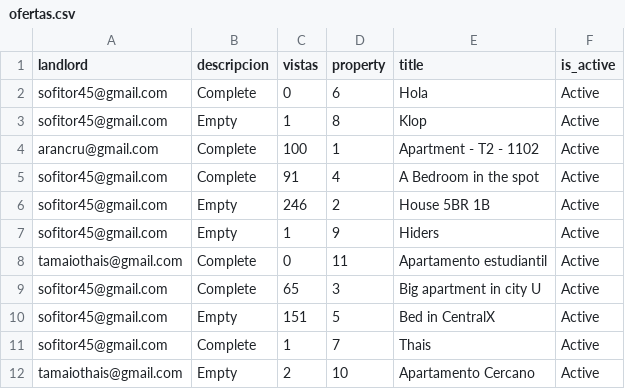
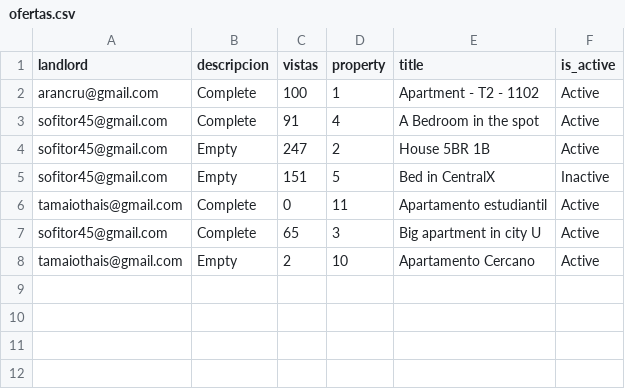
Before and after one commit to ISIS3510-202420-Team23/Analytics, a CSV file: data_sources/ofertas.csv, drawn as a sheet.

```diff
--- a/data_sources/ofertas.csv
+++ b/data_sources/ofertas.csv
@@ -1,12 +1,8 @@
 landlord,descripcion,vistas,property,title,is_active
-sofitor45@gmail.com,Complete,0,6,Hola,Active
-sofitor45@gmail.com,Empty,1,8,Klop,Active
 arancru@gmail.com,Complete,100,1,Apartment - T2 - 1102,Active
 sofitor45@gmail.com,Complete,91,4,A Bedroom in the spot ,Active
-sofitor45@gmail.com,Empty,246,2,House 5BR 1B,Active
-sofitor45@gmail.com,Empty,1,9,Hiders,Active
+sofitor45@gmail.com,Empty,247,2,House 5BR 1B,Active
+sofitor45@gmail.com,Empty,151,5,Bed in CentralX,Inactive
 tamaiothais@gmail.com,Complete,0,11,Apartamento estudiantil,Active
 sofitor45@gmail.com,Complete,65,3,Big apartment in city U,Active
-sofitor45@gmail.com,Empty,151,5,Bed in CentralX,Active
-sofitor45@gmail.com,Complete,1,7,Thais,Active
 tamaiothais@gmail.com,Empty,2,10,Apartamento Cercano,Active
```
Also changed, not shown: data_sources/user_actions.csv, 2 other files.
